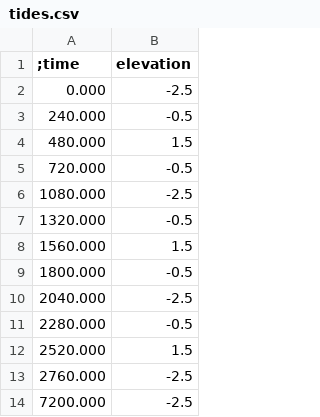
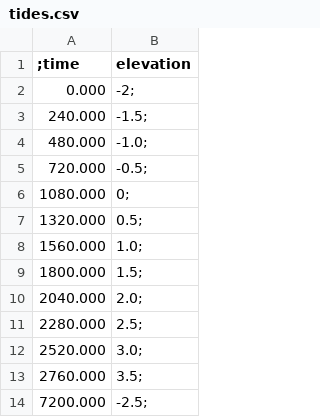
Before and after one commit to mcobosb/Barrier, a CSV file: cmake-build-debug/tides.csv, drawn as a sheet.

```diff
--- a/cmake-build-debug/tides.csv
+++ b/cmake-build-debug/tides.csv
@@ -1,14 +1,14 @@
 ;time, elevation
- 0.000, -2.5
- 240.000, -0.5
- 480.000, 1.5
- 720.000, -0.5
- 1080.000, -2.5
- 1320.000, -0.5
- 1560.000, 1.5
- 1800.000, -0.5
- 2040.000, -2.5
- 2280.000, -0.5
- 2520.000, 1.5
- 2760.000, -2.5
- 7200.000, -2.5
+ 0.000, -2;
+ 240.000, -1.5;
+ 480.000, -1.0;
+ 720.000, -0.5;
+ 1080.000, 0;
+ 1320.000, 0.5;
+ 1560.000, 1.0;
+ 1800.000, 1.5;
+ 2040.000, 2.0;
+ 2280.000, 2.5;
+ 2520.000, 3.0;
+ 2760.000, 3.5;
+ 7200.000, -2.5;
```
Also changed, not shown: cmake-build-debug/Test 001/cross_sections.csv, 3 other files.
